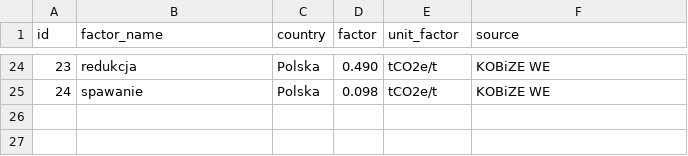
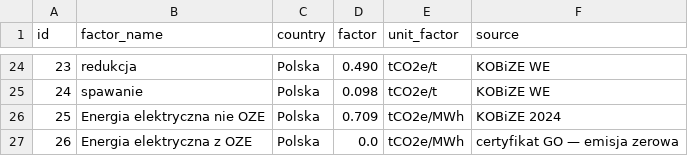
Before and after one commit to infoshareacademy/jpydzr10-emission-impossible, a CSV file: data_files/tbl_factors.csv, drawn as a sheet; only a part is shown, gaps mark what is left out.

```diff
--- a/data_files/tbl_factors.csv
+++ b/data_files/tbl_factors.csv
@@ -25 +25,3 @@ id,factor_name,country,factor,unit_factor,source
 24,spawanie,Polska,0.098,tCO2e/t,KOBiZE WE
+25,Energia elektryczna nie OZE,Polska,0.709,tCO2e/MWh,KOBiZE 2024
+26,Energia elektryczna z OZE,Polska,0.0,tCO2e/MWh,certyfikat GO — emisja zerowa
```
Also changed, not shown: data_files/tbl_e_cons.csv, data_files/tbl_fugitve_emissions.csv, 13 other files.
